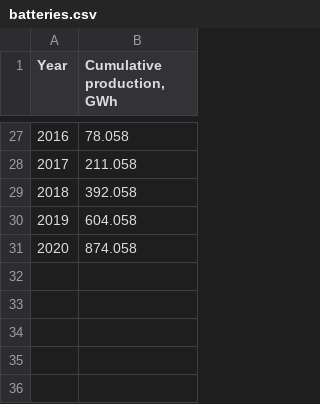
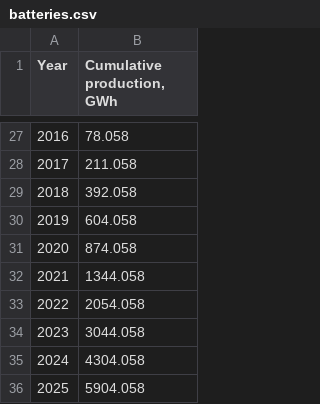
Before and after one commit to theomoers/energmod, a CSV file: data/learning-data/artifacts/support/legacy_curve/historical/batteries.csv, drawn as a sheet; only a part is shown, gaps mark what is left out.

```diff
--- a/data/learning-data/artifacts/support/legacy_curve/historical/batteries.csv
+++ b/data/learning-data/artifacts/support/legacy_curve/historical/batteries.csv
@@ -31 +31,6 @@ Year,"Cumulative production, GWh"
 2020,874.058
+2021,1344.058
+2022,2054.058
+2023,3044.058
+2024,4304.058
+2025,5904.058
```
Also changed, not shown: data/learning-data/artifacts/support/legacy_curve/historical/solar.csv, data/learning-data/artifacts/support/legacy_curve/historical/wind.csv, 11 other files.
